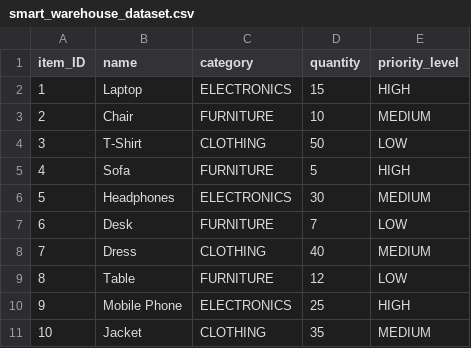
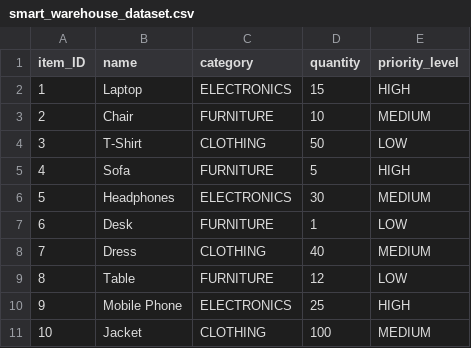
Before and after one commit to AnnihilateTitan/Data-Structures-Design, a CSV file: Smart_Warehouse_Management/files/smart_warehouse_dataset.csv, drawn as a sheet.

Commit message:
date 2024.7.3 v2.6
In version 2.6, we added the function of writing logs in the UI, which will be called when users use add item, remove item, and update quantity. It will write the detailed information of this operation to a txt file during the call and allow access to the txt file in the UI. Helps analyze items in the warehouse

```diff
--- a/Smart_Warehouse_Management/files/smart_warehouse_dataset.csv
+++ b/Smart_Warehouse_Management/files/smart_warehouse_dataset.csv
@@ -6,3 +6,3 @@ item_ID,name,category,quantity,priority_level
 5,Headphones,ELECTRONICS,30,MEDIUM
-6,Desk,FURNITURE,7,LOW
+6,Desk,FURNITURE,1,LOW
 7,Dress,CLOTHING,40,MEDIUM
@@ -10,2 +10,2 @@ item_ID,name,category,quantity,priority_level
 9,Mobile Phone,ELECTRONICS,25,HIGH
-10,Jacket,CLOTHING,35,MEDIUM
+10,Jacket,CLOTHING,100,MEDIUM
```
Also changed, not shown: 2 other files.
